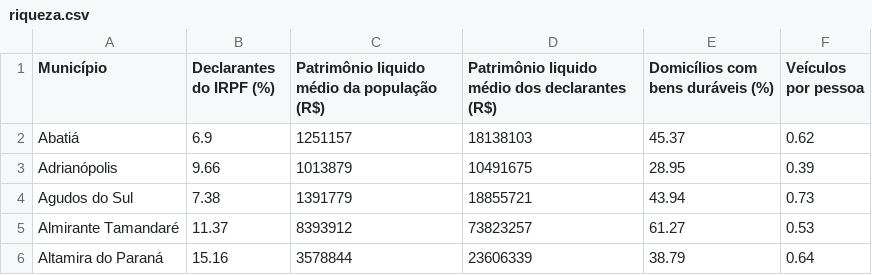
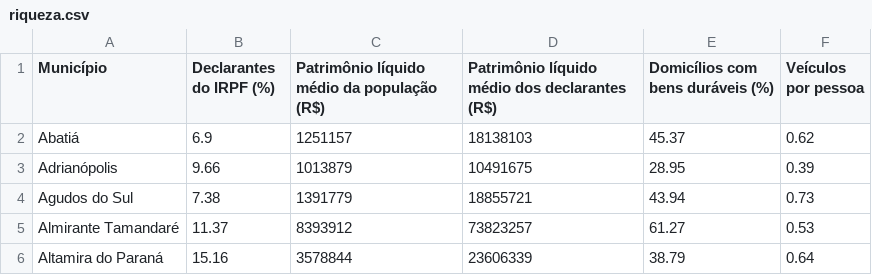
Before and after one commit to jhbricks/mapades, a CSV file: dados/csv/riqueza.csv, drawn as a sheet; only a part is shown.

Commit message:
Update riqueza.csv

```diff
--- a/dados/csv/riqueza.csv
+++ b/dados/csv/riqueza.csv
@@ -1,2 +1,2 @@
-Município,Declarantes do IRPF (%),Patrimônio liquido médio da população (R$),Patrimônio liquido médio dos declarantes (R$),Domicílios com bens duráveis (%),Veículos por pessoa
+Município,Declarantes do IRPF (%),Patrimônio líquido médio da população (R$),Patrimônio líquido médio dos declarantes (R$),Domicílios com bens duráveis (%),Veículos por pessoa
 Abatiá,6.9,1251157,18138103,45.37,0.62
```
